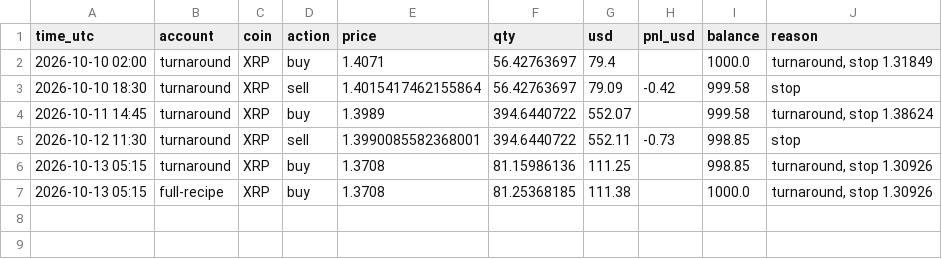
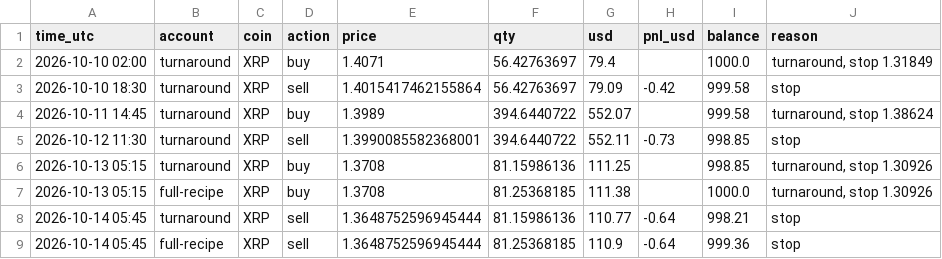
Before and after one commit to HarleyBear70/okx-trading-bot, a CSV file: jeff_trades.csv, drawn as a sheet; the diff names each change by its address in the sheet, - before the commit and + after, or states it on an @@ line.

```diff
--- a/jeff_trades.csv
+++ b/jeff_trades.csv
+row 8: 2026-10-14 05:45 | turnaround | XRP | sell | 1.3648752596945444 | 81.15986136 | 110.77 | -0.64 | 998.21 | stop
+row 9: 2026-10-14 05:45 | full-recipe | XRP | sell | 1.3648752596945444 | 81.25368185 | 110.9 | -0.64 | 999.36 | stop
```
Also changed, not shown: journal/heartbeat_events.csv, 3 other files.
